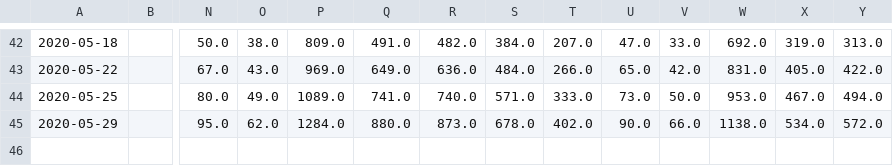
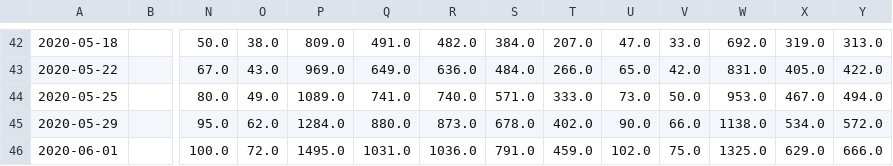
Before and after one commit to jaguridi/Datos-COVID19, a CSV file: output/producto22/HospitalizadosEtario_Acumulado_T.csv, drawn as a sheet; only a part is shown, gaps mark what is left out; rows hold the shown columns only; the diff names each change by its address in the sheet, - before the commit and + after, or states it on an @@ line.

```diff
--- a/output/producto22/HospitalizadosEtario_Acumulado_T.csv
+++ b/output/producto22/HospitalizadosEtario_Acumulado_T.csv
+row 46: 2020-06-01 |  | 100.0 | 72.0 | 1495.0 | 1031.0 | 1036.0 | 791.0 | 459.0 | 102.0 | 75.0 | 1325.0 | 629.0 | 666.0
```
Also changed, not shown: output/producto28/FechaInicioSintomas_reportadosSEREMIHistorico.csv, output/producto28/FechaInicioSintomas_reportadosSEREMIHistorico_std.csv, 2 other files.
